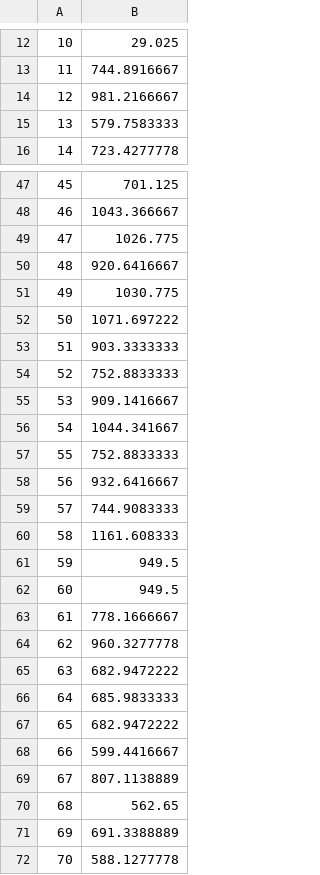
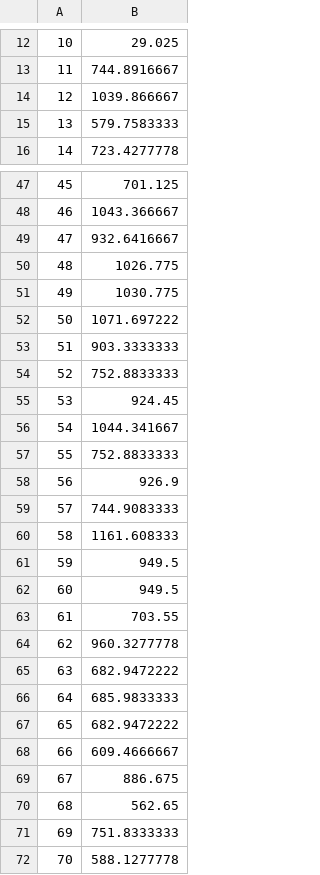
Before and after one commit to JoelPoah/AIMLCA2, a CSV file: TimeSeries_PartA/predictions/y_pred.csv, drawn as a sheet; only a part is shown, gaps mark what is left out; the diff covers the shown part only.

```diff
--- a/TimeSeries_PartA/predictions/y_pred.csv
+++ b/TimeSeries_PartA/predictions/y_pred.csv
@@ -13,3 +13,3 @@
 11,744.8916667
-12,981.2166667
+12,1039.866667
 13,579.7583333
@@ -48,4 +48,4 @@
 46,1043.366667
-47,1026.775
-48,920.6416667
+47,932.6416667
+48,1026.775
 49,1030.775
@@ -54,6 +54,6 @@
 52,752.8833333
-53,909.1416667
+53,924.45
 54,1044.341667
 55,752.8833333
-56,932.6416667
+56,926.9
 57,744.9083333
@@ -62,3 +62,3 @@
 60,949.5
-61,778.1666667
+61,703.55
 62,960.3277778
@@ -67,6 +67,6 @@
 65,682.9472222
-66,599.4416667
-67,807.1138889
+66,609.4666667
+67,886.675
 68,562.65
-69,691.3388889
+69,751.8333333
 70,588.1277778
```
Also changed, not shown: 51 edited cells elsewhere in this file, TimeSeries_PartA/predictions/3rdpredictions.csv, TimeSeries_PartA/predictions/newpred.csv, 3 other files.
